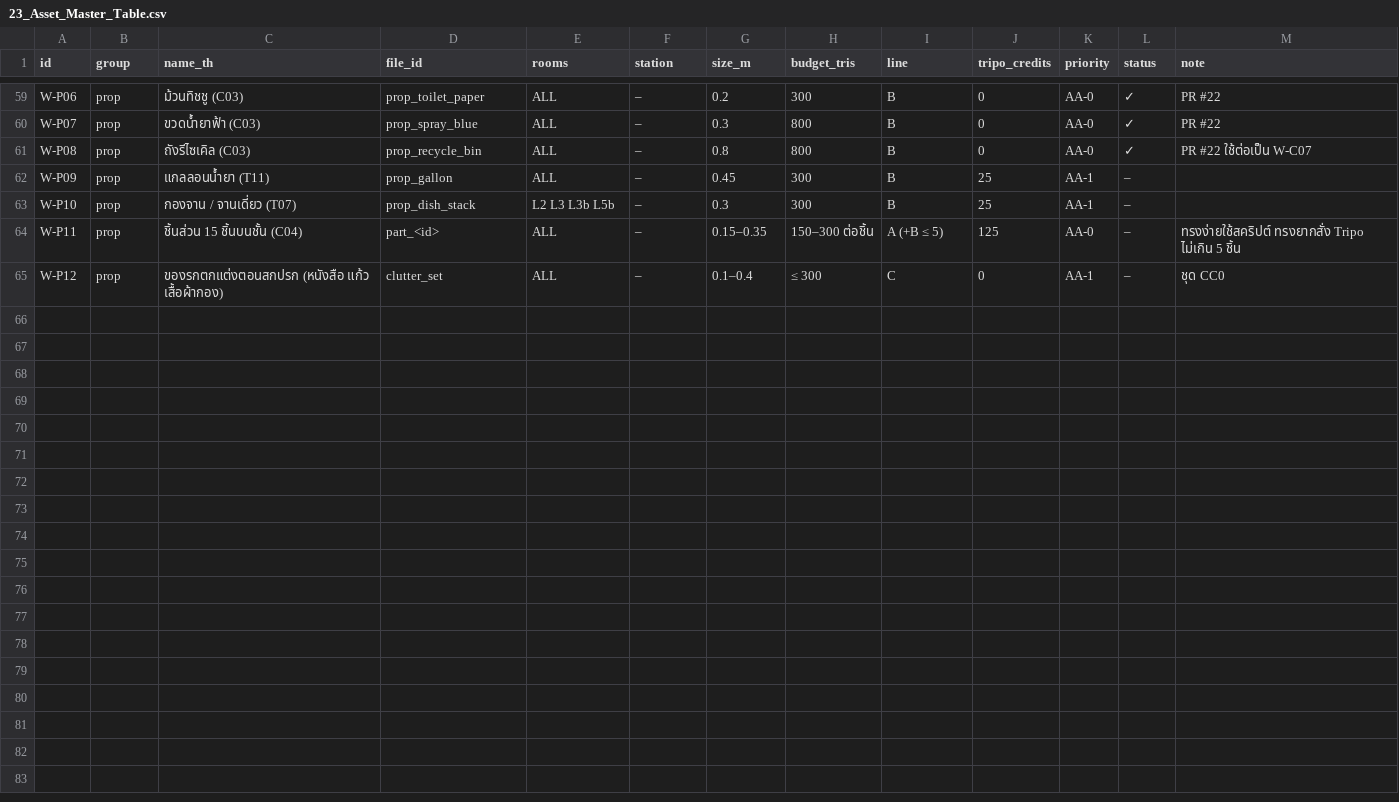
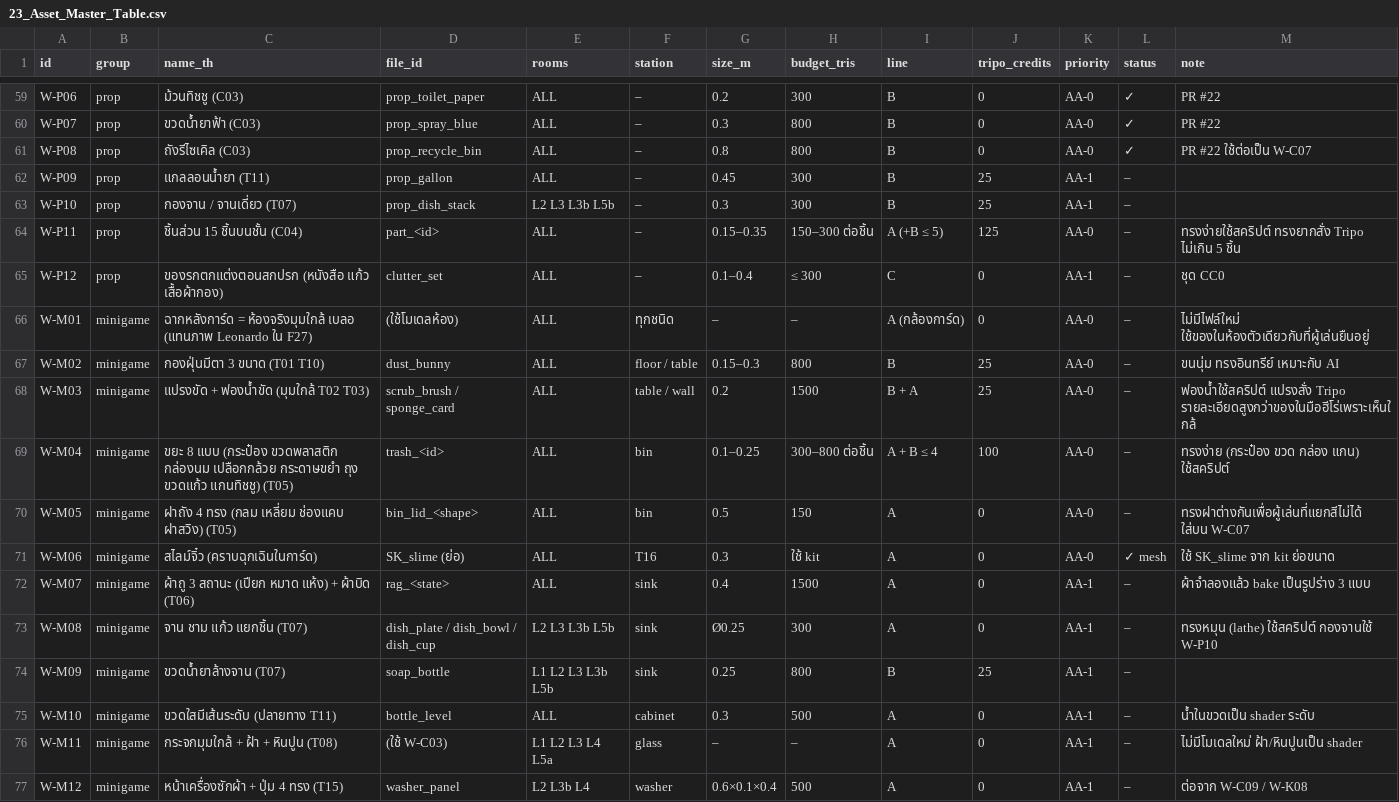
Before and after one commit to krissaveephoongen-bot/BOB, a CSV file: art/docs/23_Asset_Master_Table.csv, drawn as a sheet; only a part is shown, gaps mark what is left out; the diff names each change by its address in the sheet, - before the commit and + after, or states it on an @@ line.

```diff
--- a/art/docs/23_Asset_Master_Table.csv
+++ b/art/docs/23_Asset_Master_Table.csv
+row 66: W-M01 | minigame | ฉากหลังการ์ด = ห้องจริงมุมใกล้ เบลอ (แทนภาพ Leonardo ใน F27) | (ใช้โมเดลห้อง) | ALL | ทุกชนิด | – | – | A (กล้องการ์ด) | 0 | AA-0 | – | ไม่มีไฟล์ใหม่ ใช้ของในห้องตัวเดียวกับที่ผู้เล่นยืนอยู่
+row 67: W-M02 | minigame | กองฝุ่นมีตา 3 ขนาด (T01 T10) | dust_bunny | ALL | floor / table | 0.15–0.3 | 800 | B | 25 | AA-0 | – | ขนนุ่ม ทรงอินทรีย์ เหมาะกับ AI
+row 68: W-M03 | minigame | แปรงขัด + ฟองน้ำขัด (มุมใกล้ T02 T03) | scrub_brush / sponge_card | ALL | table / wall | 0.2 | 1500 | B + A | 25 | AA-0 | – | ฟองน้ำใช้สคริปต์ แปรงสั่ง Tripo รายละเอียดสูงกว่าของในมือฮีโร่เพราะเห็นใกล้
+row 69: W-M04 | minigame | ขยะ 8 แบบ (กระป๋อง ขวดพลาสติก กล่องนม เปลือกกล้วย กระดาษขยำ ถุง ขวดแก้ว แกนทิชชู) (T05) | trash_<id> | ALL | bin | 0.1–0.25 | 300–800 ต่อชิ้น | A + B ≤ 4 | 100 | AA-0 | – | ทรงง่าย (กระป๋อง ขวด กล่อง แกน) ใช้สคริปต์
+row 70: W-M05 | minigame | ฝาถัง 4 ทรง (กลม เหลี่ยม ช่องแคบ ฝาสวิง) (T05) | bin_lid_<shape> | ALL | bin | 0.5 | 150 | A | 0 | AA-0 | – | ทรงฝาต่างกันเพื่อผู้เล่นที่แยกสีไม่ได้ ใส่บน W-C07
+row 71: W-M06 | minigame | สไลม์จิ๋ว (คราบฉุกเฉินในการ์ด) | SK_slime (ย่อ) | ALL | T16 | 0.3 | ใช้ kit | A | 0 | AA-0 | ✓ mesh | ใช้ SK_slime จาก kit ย่อขนาด
+row 72: W-M07 | minigame | ผ้าถู 3 สถานะ (เปียก หมาด แห้ง) + ผ้าบิด (T06) | rag_<state> | ALL | sink | 0.4 | 1500 | A | 0 | AA-1 | – | ผ้าจำลองแล้ว bake เป็นรูปร่าง 3 แบบ
+row 73: W-M08 | minigame | จาน ชาม แก้ว แยกชิ้น (T07) | dish_plate / dish_bowl / dish_cup | L2 L3 L3b L5b | sink | Ø0.25 | 300 | A | 0 | AA-1 | – | ทรงหมุน (lathe) ใช้สคริปต์ กองจานใช้ W-P10
+row 74: W-M09 | minigame | ขวดน้ำยาล้างจาน (T07) | soap_bottle | L1 L2 L3 L3b L5b | sink | 0.25 | 800 | B | 25 | AA-1 | –
+row 75: W-M10 | minigame | ขวดใสมีเส้นระดับ (ปลายทาง T11) | bottle_level | ALL | cabinet | 0.3 | 500 | A | 0 | AA-1 | – | น้ำในขวดเป็น shader ระดับ
+row 76: W-M11 | minigame | กระจกมุมใกล้ + ฝ้า + หินปูน (T08) | (ใช้ W-C03) | L1 L2 L3 L4 L5a | glass | – | – | A | 0 | AA-1 | – | ไม่มีโมเดลใหม่ ฝ้า/หินปูนเป็น shader
+row 77: W-M12 | minigame | หน้าเครื่องซักผ้า + ปุ่ม 4 ทรง (T15) | washer_panel | L2 L3b L4 | washer | 0.6×0.1×0.4 | 500 | A | 0 | AA-1 | – | ต่อจาก W-C09 / W-K08
```
Also changed, not shown: 8 other files.
